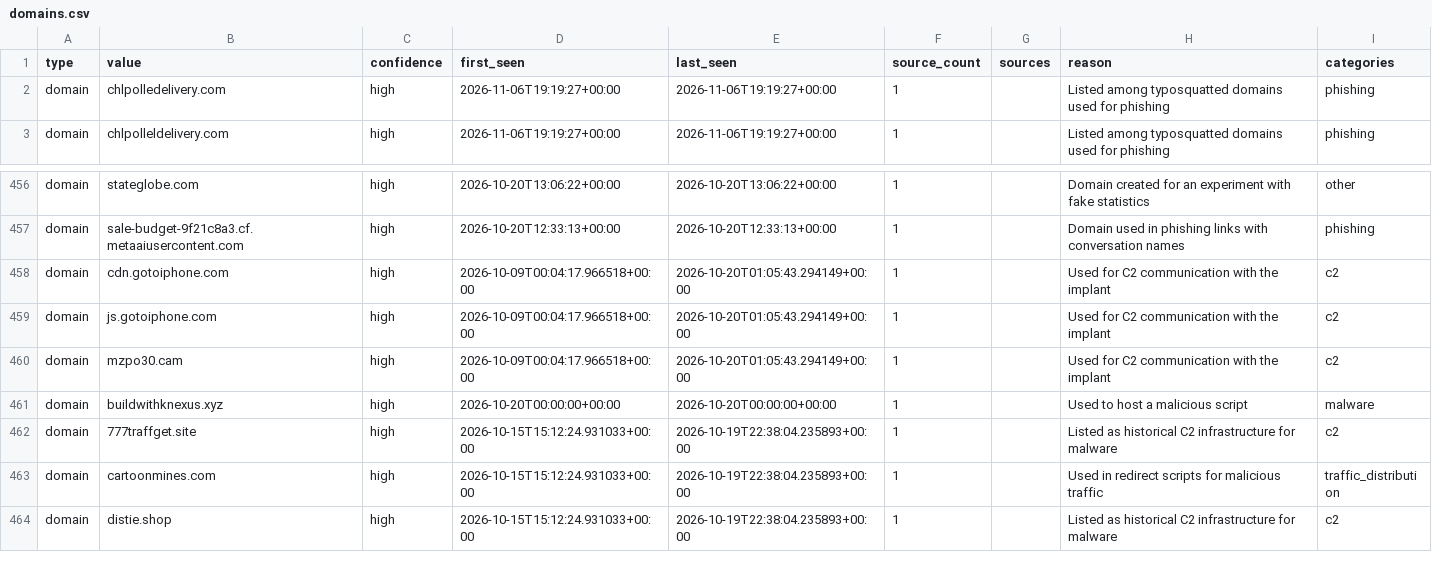
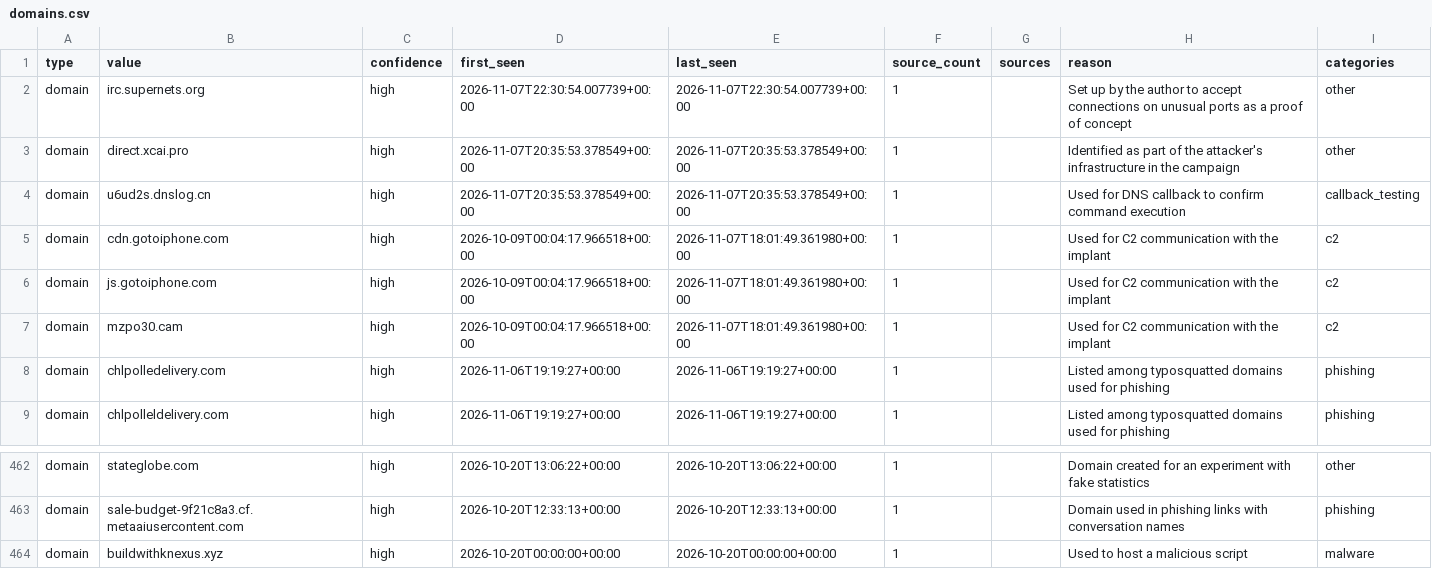
Before and after one commit to Jam0k/Public-Feeds-IOCs, a CSV file: feeds/full/domains.csv, drawn as a sheet; only a part is shown, gaps mark what is left out; the shorter side is filled out with more unchanged rows.

```diff
--- a/feeds/full/domains.csv
+++ b/feeds/full/domains.csv
@@ -1,2 +1,8 @@
 type,value,confidence,first_seen,last_seen,source_count,sources,reason,categories
+domain,irc.supernets.org,high,2026-11-07T22:30:54.007739+00:00,2026-11-07T22:30:54.007739+00:00,1,,Set up by the author to accept connections on unusual ports as a proof of concept,other
+domain,direct.xcai.pro,high,2026-11-07T20:35:53.378549+00:00,2026-11-07T20:35:53.378549+00:00,1,,Identified as part of the attacker's infrastructure in the campaign,other
+domain,u6ud2s.dnslog.cn,high,2026-11-07T20:35:53.378549+00:00,2026-11-07T20:35:53.378549+00:00,1,,Used for DNS callback to confirm command execution,callback_testing
+domain,cdn.gotoiphone.com,high,2026-10-09T00:04:17.966518+00:00,2026-11-07T18:01:49.361980+00:00,1,,Used for C2 communication with the implant,c2
+domain,js.gotoiphone.com,high,2026-10-09T00:04:17.966518+00:00,2026-11-07T18:01:49.361980+00:00,1,,Used for C2 communication with the implant,c2
+domain,mzpo30.cam,high,2026-10-09T00:04:17.966518+00:00,2026-11-07T18:01:49.361980+00:00,1,,Used for C2 communication with the implant,c2
 domain,chlpolledelivery.com,high,2026-11-06T19:19:27+00:00,2026-11-06T19:19:27+00:00,1,,Listed among typosquatted domains used for phishing,phishing
@@ -457,5 +463,2 @@ domain,stateglobe.com,high,2026-10-20T13:06:22+00:00,2026-10-20T13:06:22+00:00,1
 domain,sale-budget-9f21c8a3.cf.metaaiusercontent.com,high,2026-10-20T12:33:13+00:00,2026-10-20T12:33:13+00:00,1,,Domain used in phishing links with conversation names,phishing
-domain,cdn.gotoiphone.com,high,2026-10-09T00:04:17.966518+00:00,2026-10-20T01:05:43.294149+00:00,1,,Used for C2 communication with the implant,c2
-domain,js.gotoiphone.com,high,2026-10-09T00:04:17.966518+00:00,2026-10-20T01:05:43.294149+00:00,1,,Used for C2 communication with the implant,c2
-domain,mzpo30.cam,high,2026-10-09T00:04:17.966518+00:00,2026-10-20T01:05:43.294149+00:00,1,,Used for C2 communication with the implant,c2
 domain,buildwithknexus.xyz,high,2026-10-20T00:00:00+00:00,2026-10-20T00:00:00+00:00,1,,Used to host a malicious script,malware
```
Also changed, not shown: feeds/full/hashes.csv, feeds/full/ips.csv, 21 other files.
